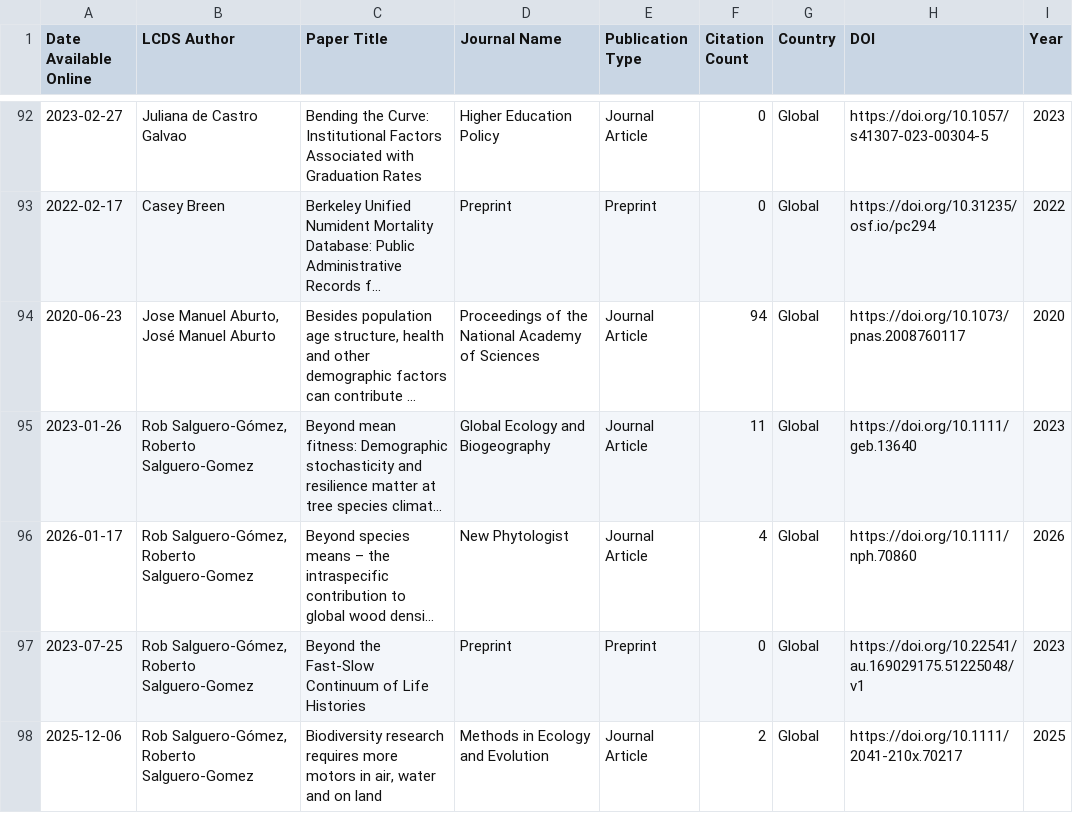
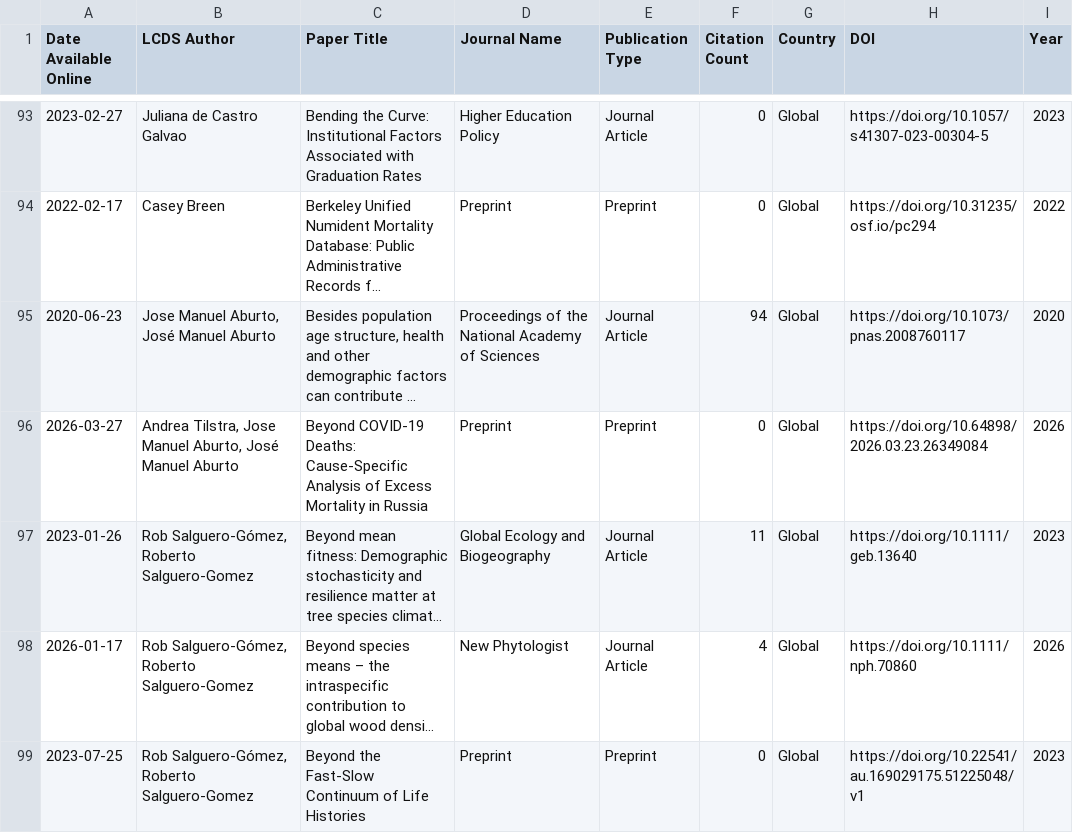
Before and after one commit to shamshxis/lcds-pubstracker, a CSV file: data/lcds_publications.csv, drawn as a sheet; only a part is shown, gaps mark what is left out; the shorter side is filled out with more unchanged rows; long unchanged cells end in …; the diff covers the shown part only; the diff names each change by its address in the sheet, - before the commit and + after, or states it on an @@ line.

```diff
--- a/data/lcds_publications.csv
+++ b/data/lcds_publications.csv
+row 96: 2026-03-27 | Andrea Tilstra, Jose Manuel Aburto, José Manuel Aburto | Beyond COVID-19 Deaths: Cause-Specific Analysis of Excess Mortality in Russia | Preprint | Preprint | 0 | Global | https://doi.org/10.64898/2026.03.23.26349084 | 2026
```
Also changed, not shown: 17 added rows and 16 edited cells elsewhere in this file.
